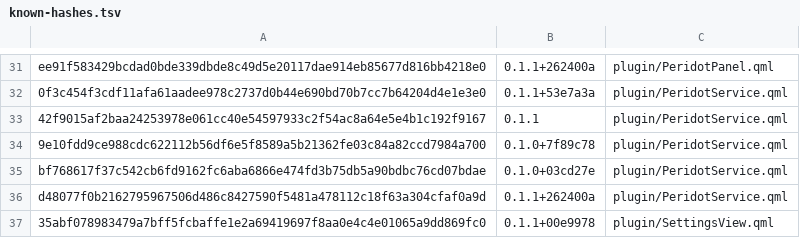
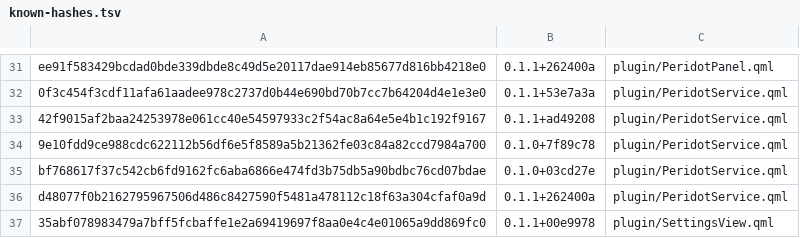
Before and after one commit to derekross/peridot, a TSV file: dist/known-hashes.tsv, drawn as a sheet; only a part is shown, gaps mark what is left out; the diff covers the shown part only.

```diff
--- a/dist/known-hashes.tsv
+++ b/dist/known-hashes.tsv
@@ -32,3 +32,3 @@ ee91f583429bcdad0bde339dbde8c49d5e20117dae914eb85677d816bb4218e0	0.1.1+262400a	p
 0f3c454f3cdf11afa61aadee978c2737d0b44e690bd70b7cc7b64204d4e1e3e0	0.1.1+53e7a3a	plugin/PeridotService.qml
-42f9015af2baa24253978e061cc40e54597933c2f54ac8a64e5e4b1c192f9167	0.1.1	plugin/PeridotService.qml
+42f9015af2baa24253978e061cc40e54597933c2f54ac8a64e5e4b1c192f9167	0.1.1+ad49208	plugin/PeridotService.qml
 9e10fdd9ce988cdc622112b56df6e5f8589a5b21362fe03c84a82ccd7984a700	0.1.0+7f89c78	plugin/PeridotService.qml
```
Also changed, not shown: 8 edited cells elsewhere in this file, 4 other files.
